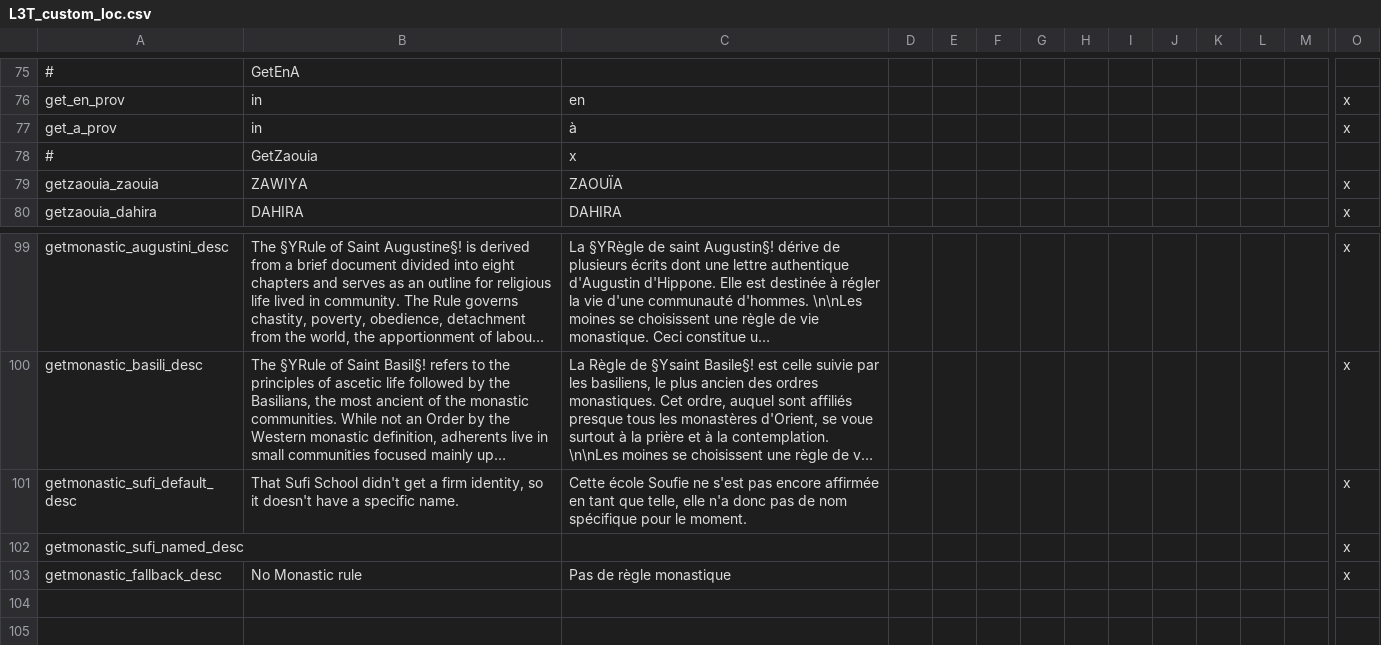
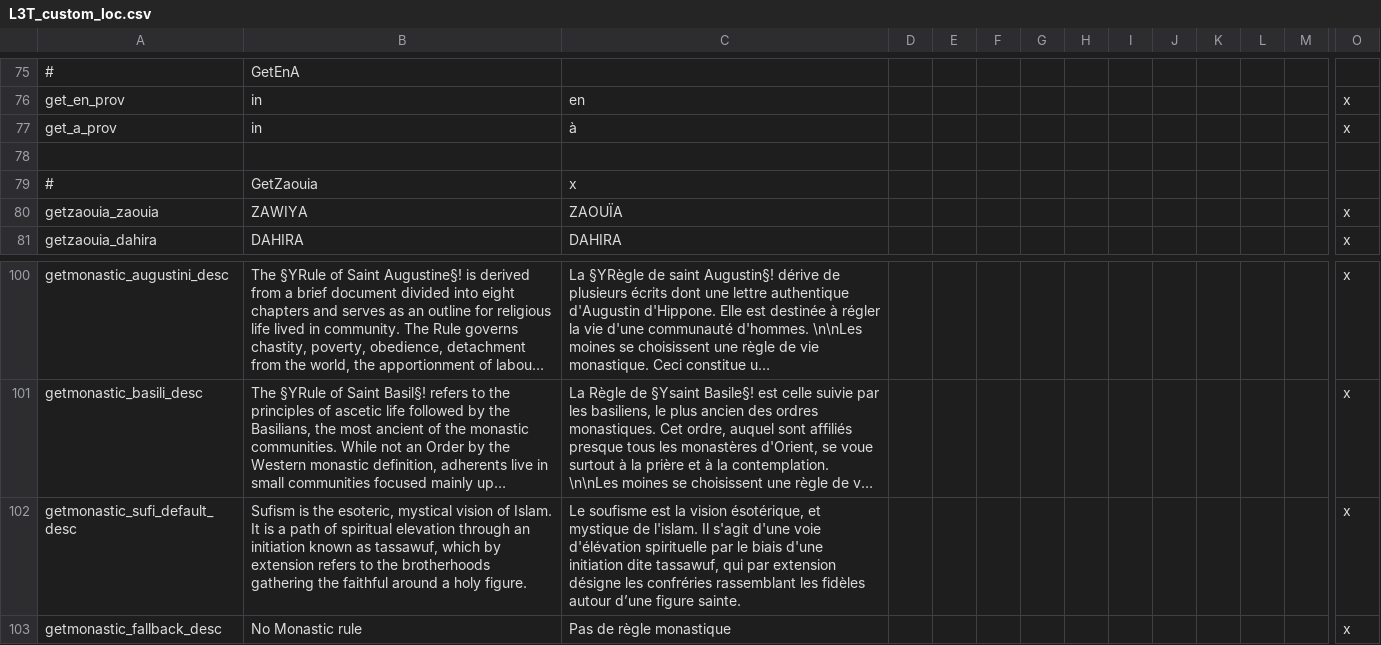
Before and after one commit to ArkoG/L3T, a CSV file: L3T/localisation/L3T_custom_loc.csv, drawn as a sheet; only a part is shown, gaps mark what is left out; long unchanged cells end in …; removed rows and columns are numbered as before the commit, all else as after; rows hold the shown columns only; the diff names each change by its address in the sheet, - before the commit and + after, or states it on an @@ line.

```diff
--- a/L3T/localisation/L3T_custom_loc.csv
+++ b/L3T/localisation/L3T_custom_loc.csv
+row 78: (empty)
-B102: That Sufi School didn't get a firm identity, so it doesn't have a specific name.
+B102: Sufism is the esoteric, mystical vision of Islam. It is a path of spiritual elevation through an initiation known as tassawuf, which by extension refers to the brotherhoods gathering the faithful around a holy figure.
-C102: Cette école Soufie ne s'est pas encore affirmée en tant que telle, elle n'a donc pas de nom spécifique pour le moment.
+C102: Le soufisme est la vision ésotérique, et mystique de l'islam. Il s'agit d'une voie d'élévation spirituelle par le biais d'une initiation dite tassawuf, qui par extension désigne les confréries rassemblant les fidèles autour d’une figure sainte.
-row 102: getmonastic_sufi_named_desc |  |  |  |  |  |  |  |  |  |  |  |  | x
```
Also changed, not shown: L3T/localisation/L3T_loc_BATS.csv, L3T/localisation/L3T_loc_MODIF_PROV.csv.
